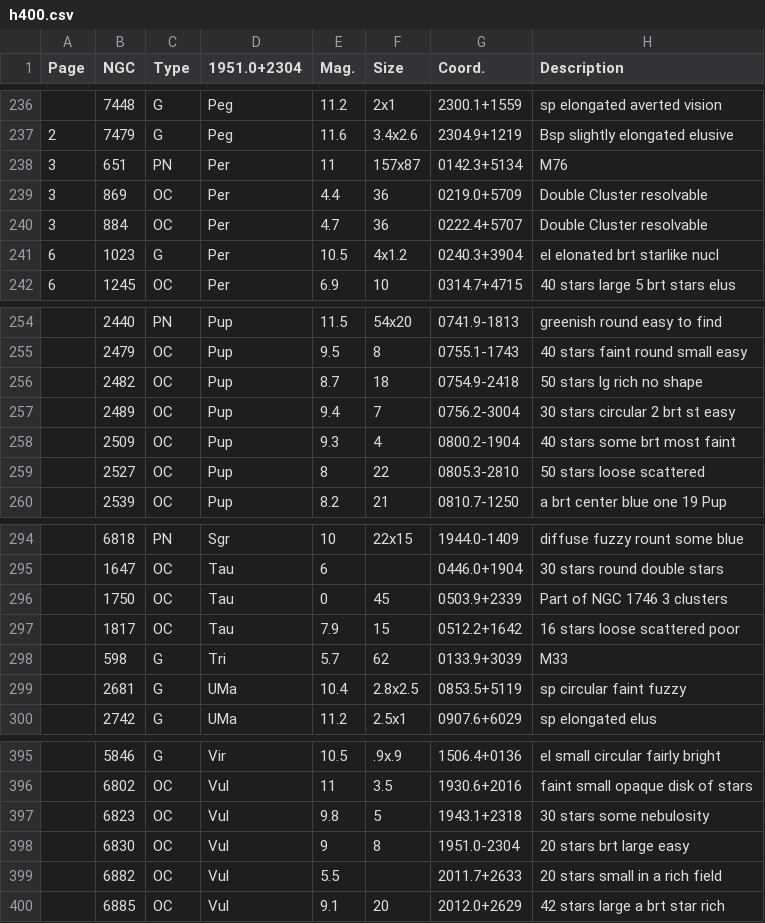
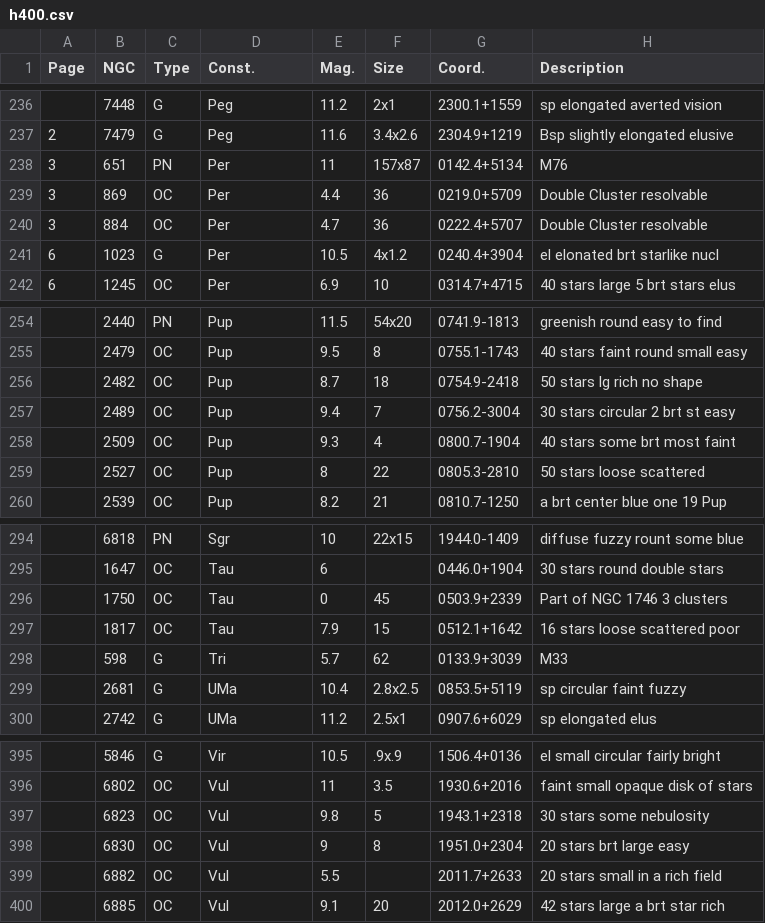
Before and after one commit to sckoehler/star-maps, a CSV file: data/h400.csv, drawn as a sheet; only a part is shown, gaps mark what is left out; the diff names each change by its address in the sheet, - before the commit and + after, or states it on an @@ line.

Commit message:
Added Herschel II map and other cleanup
- Added option (-I) to generate a Herschel II map.
- Reworked the -w option to remove the units
- Added a -d (DPI) option to adjust image fineness
- Added a data file for NGC object categorization

```diff
--- a/data/h400.csv
+++ b/data/h400.csv
-D1: 1951.0+2304
+D1: Const.
-G238 (Coord.): 0142.3+5134
+G238 (Coord.): 0142.4+5134
-G241 (Coord.): 0240.3+3904
+G241 (Coord.): 0240.4+3904
-G258 (Coord.): 0800.2-1904
+G258 (Coord.): 0800.7-1904
-G297 (Coord.): 0512.2+1642
+G297 (Coord.): 0512.1+1642
-G398 (Coord.): 1951.0-2304
+G398 (Coord.): 1951.0+2304
```
Also changed, not shown: 14 other files.
